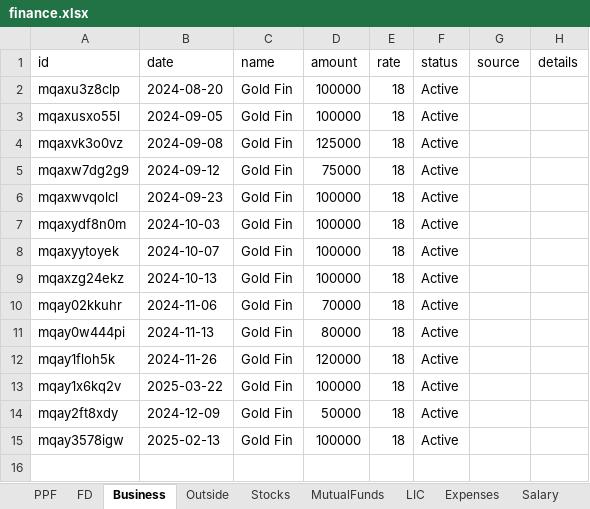
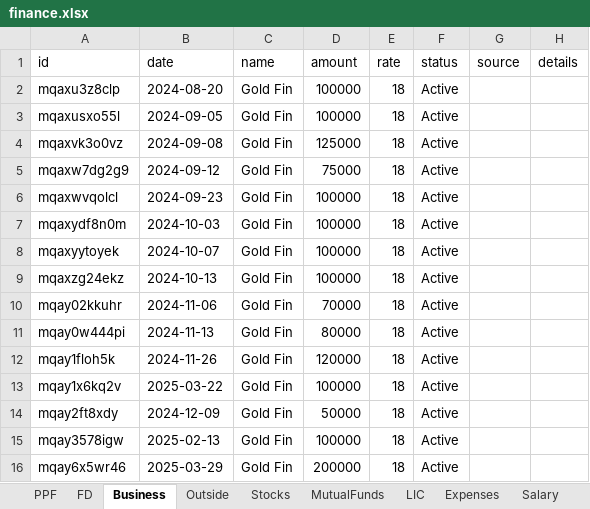
Before and after one commit to Sgali999/finance-tracker, an Excel workbook: data/finance.xlsx, sheet Business, drawn as a sheet; values as stored, in another font and other column widths than the file's, no borders; the diff names each change by its address in the sheet, - before the commit and + after, or states it on an @@ line.

Commit message:
Finance update 2026-06-12 13:14

```diff
--- a/data/finance.xlsx (sheet Business)
+++ b/data/finance.xlsx (sheet Business)
+row 16: mqay6x5wr46 | 2025-03-29 | Gold Fin | 200000 | 18 | Active
```
